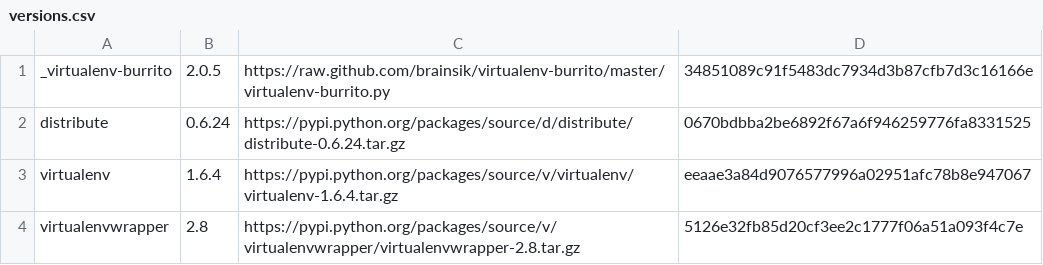
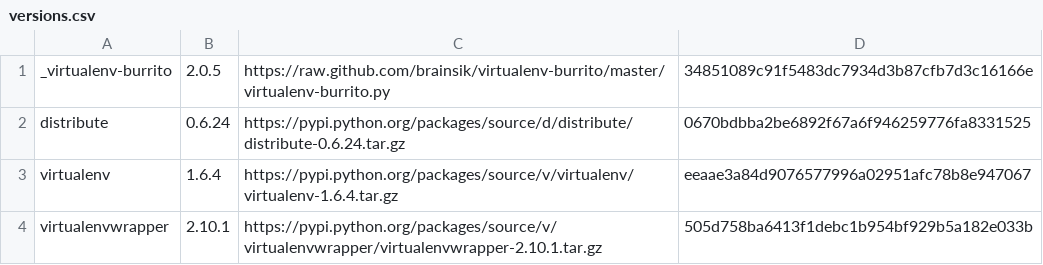
Before and after one commit to brainsik/virtualenv-burrito, a CSV file: versions.csv, drawn as a sheet.

Commit message:
new upstream version of virtualenvwrapper

```diff
--- a/versions.csv
+++ b/versions.csv
@@ -3,2 +3,2 @@ distribute,0.6.24,https://pypi.python.org/packages/source/d/distribute/distribut
 virtualenv,1.6.4,https://pypi.python.org/packages/source/v/virtualenv/virtualenv-1.6.4.tar.gz,eeaae3a84d9076577996a02951afc78b8e947067
-virtualenvwrapper,2.8,https://pypi.python.org/packages/source/v/virtualenvwrapper/virtualenvwrapper-2.8.tar.gz,5126e32fb85d20cf3ee2c1777f06a51a093f4c7e
+virtualenvwrapper,2.10.1,https://pypi.python.org/packages/source/v/virtualenvwrapper/virtualenvwrapper-2.10.1.tar.gz,505d758ba6413f1debc1b954bf929b5a182e033b
```
